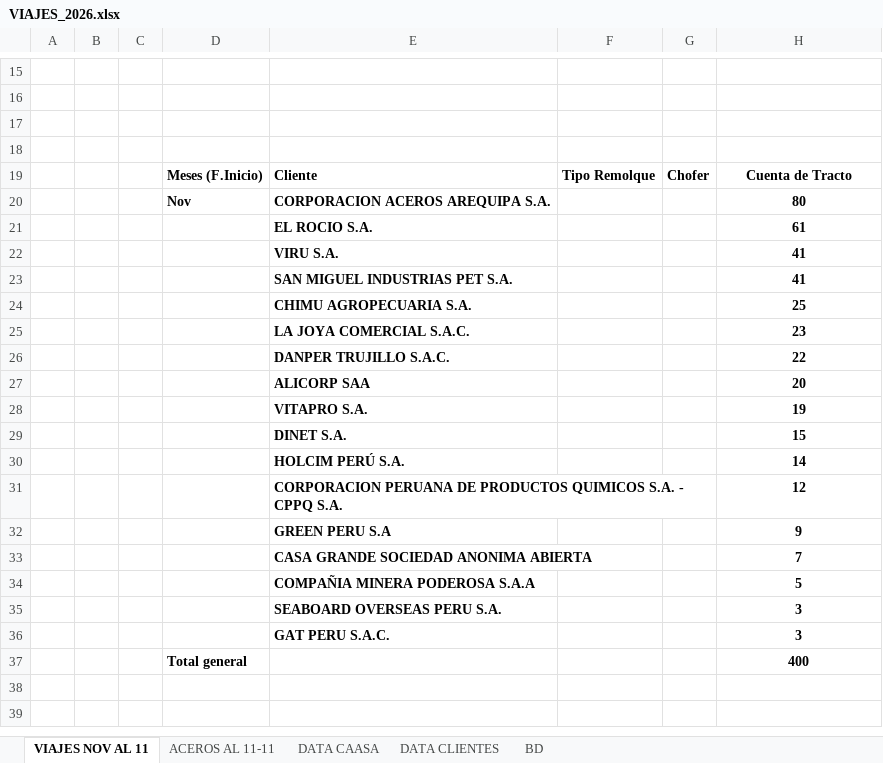
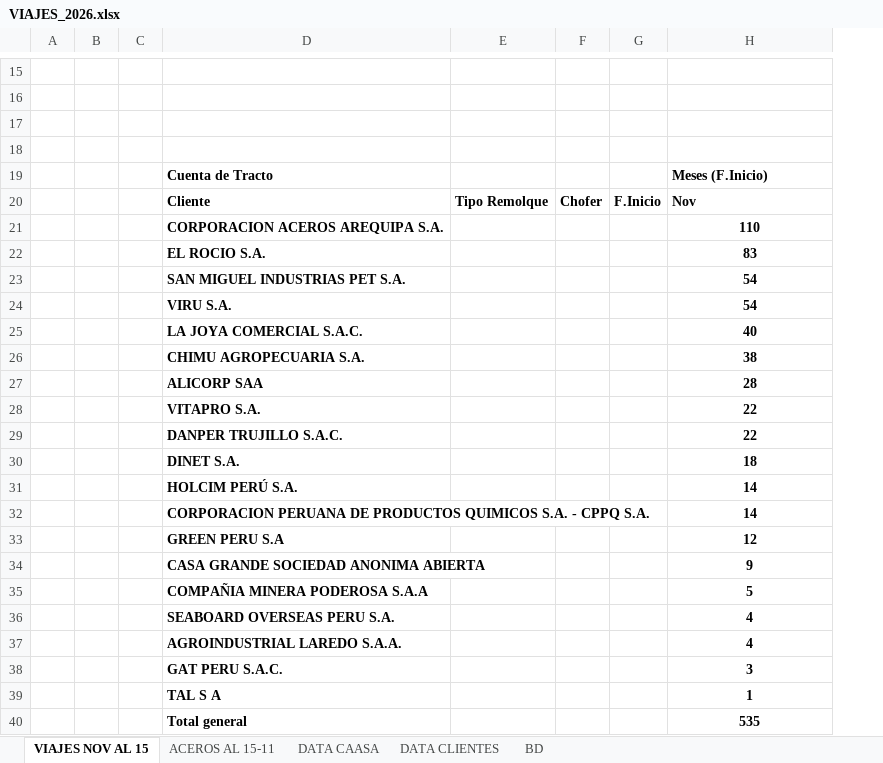
Before and after one commit to RenzoAK30/VortexAnalytics, an Excel workbook: VIAJES_2026.xlsx, sheet VIAJES NOV AL 15, drawn as a sheet; only a part is shown, gaps mark what is left out; values as stored, in another font and other column widths than the file's, no borders; charts and pictures not drawn; removed rows and columns are numbered as before the commit, all else as after; the diff names each change by its address in the sheet, - before the commit and + after, or states it on an @@ line.

```diff
--- a/VIAJES_2026.xlsx (sheet VIAJES NOV AL 15)
+++ b/VIAJES_2026.xlsx (sheet VIAJES NOV AL 15)
-sheet tab: VIAJES NOV AL 11
+sheet tab: VIAJES NOV AL 15
-sheet tab: ACEROS AL 11-11
+sheet tab: ACEROS AL 15-11
-column D, rows 19-20: Meses (F.Inicio) | Nov
+column G, row 20: F.Inicio
+row 19:  |  |  | Cuenta de Tracto |  |  |  | Meses (F.Inicio)
-H20: Cuenta de Tracto
+H20: Nov
-H20 alignment: center
+H20 alignment: left
-H21: 80
+H21: 110
-H22: 61
+H22: 83
-row 22:  |  |  |  | VIRU S.A. |  |  | 41
-H23: 41
+H23: 54
-row 24:  |  |  |  | CHIMU AGROPECUARIA S.A. |  |  | 25
-row 25:  |  |  |  | LA JOYA COMERCIAL S.A.C. |  |  | 23
+row 24:  |  |  | VIRU S.A. |  |  |  | 54
+row 25:  |  |  | LA JOYA COMERCIAL S.A.C. |  |  |  | 40
+row 26:  |  |  | CHIMU AGROPECUARIA S.A. |  |  |  | 38
+row 27:  |  |  | ALICORP SAA |  |  |  | 28
+row 28:  |  |  | VITAPRO S.A. |  |  |  | 22
-row 27:  |  |  |  | ALICORP SAA |  |  | 20
-row 28:  |  |  |  | VITAPRO S.A. |  |  | 19
-H30: 15
+H30: 18
+row 32:  |  |  | CORPORACION PERUANA DE PRODUCTOS QUIMICOS S.A. - CPPQ S.A. |  |  |  | 14
-D33: CORPORACION PERUANA DE PRODUCTOS QUIMICOS S.A. - CPPQ S.A.
+D33: GREEN PERU S.A
-D34: GREEN PERU S.A
+D34: CASA GRANDE SOCIEDAD ANONIMA ABIERTA
-row 33:  |  |  |  | CASA GRANDE SOCIEDAD ANONIMA ABIERTA |  |  | 7
-H36: 3
+H36: 4
+row 37:  |  |  | AGROINDUSTRIAL LAREDO S.A.A. |  |  |  | 4
-row 37:  |  |  | Total general |  |  |  | 400
+row 39:  |  |  | TAL S A |  |  |  | 1
+row 40:  |  |  | Total general |  |  |  | 535
```
Also changed, not shown: sheet DATA CLIENTES, sheet DATA CAASA, sheet BD, sheet ACEROS AL 15-11, hidden cells, charts or pictures.
